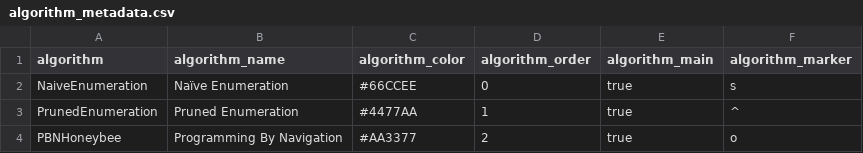
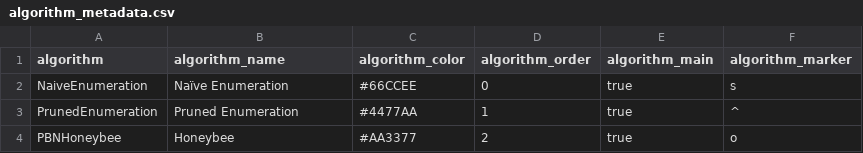
Before and after one commit to justinlubin/honeybee, a CSV file: benchmark/analysis/algorithm_metadata.csv, drawn as a sheet.

Commit message:
Update algorithm metadata

```diff
--- a/benchmark/analysis/algorithm_metadata.csv
+++ b/benchmark/analysis/algorithm_metadata.csv
@@ -3,2 +3,2 @@ NaiveEnumeration,Naïve Enumeration,#66CCEE,0,true,s
 PrunedEnumeration,Pruned Enumeration,#4477AA,1,true,^
-PBNHoneybee,Programming By Navigation,#AA3377,2,true,o
+PBNHoneybee,Honeybee,#AA3377,2,true,o
```
